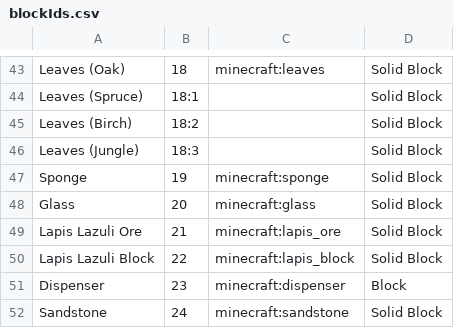
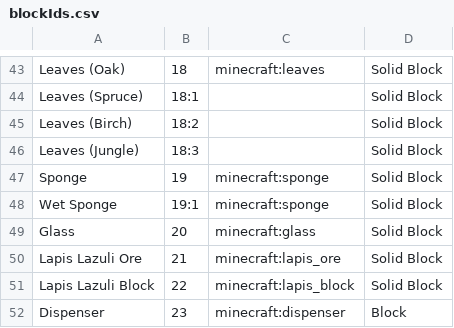
Before and after one commit to kepler155c/opus, a CSV file: sys/etc/blockIds.csv, drawn as a sheet; only a part is shown, gaps mark what is left out; the shorter side is filled out with more unchanged rows; the diff names each change by its address in the sheet, - before the commit and + after, or states it on an @@ line.

```diff
--- a/sys/etc/blockIds.csv
+++ b/sys/etc/blockIds.csv
+row 48: Wet Sponge | 19:1 | minecraft:sponge | Solid Block
```
Also changed, not shown: 19 other files.
